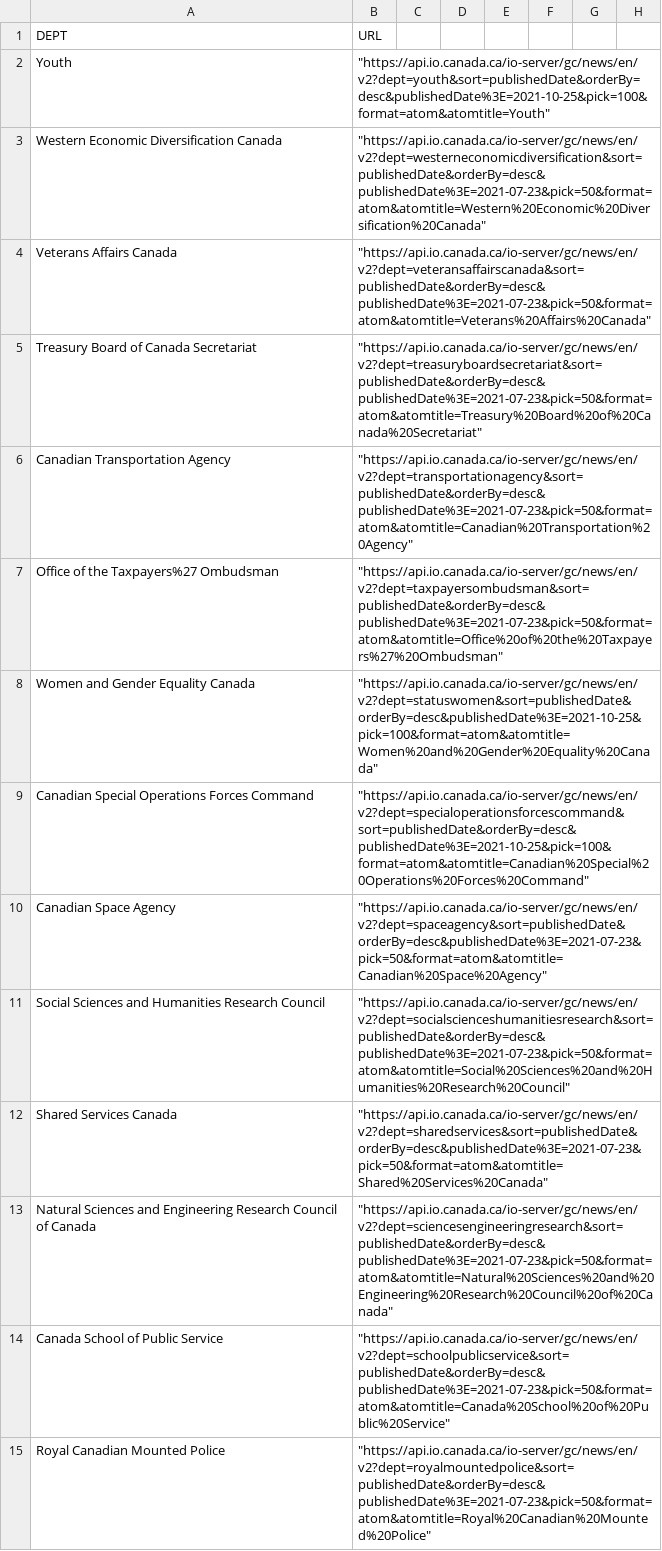
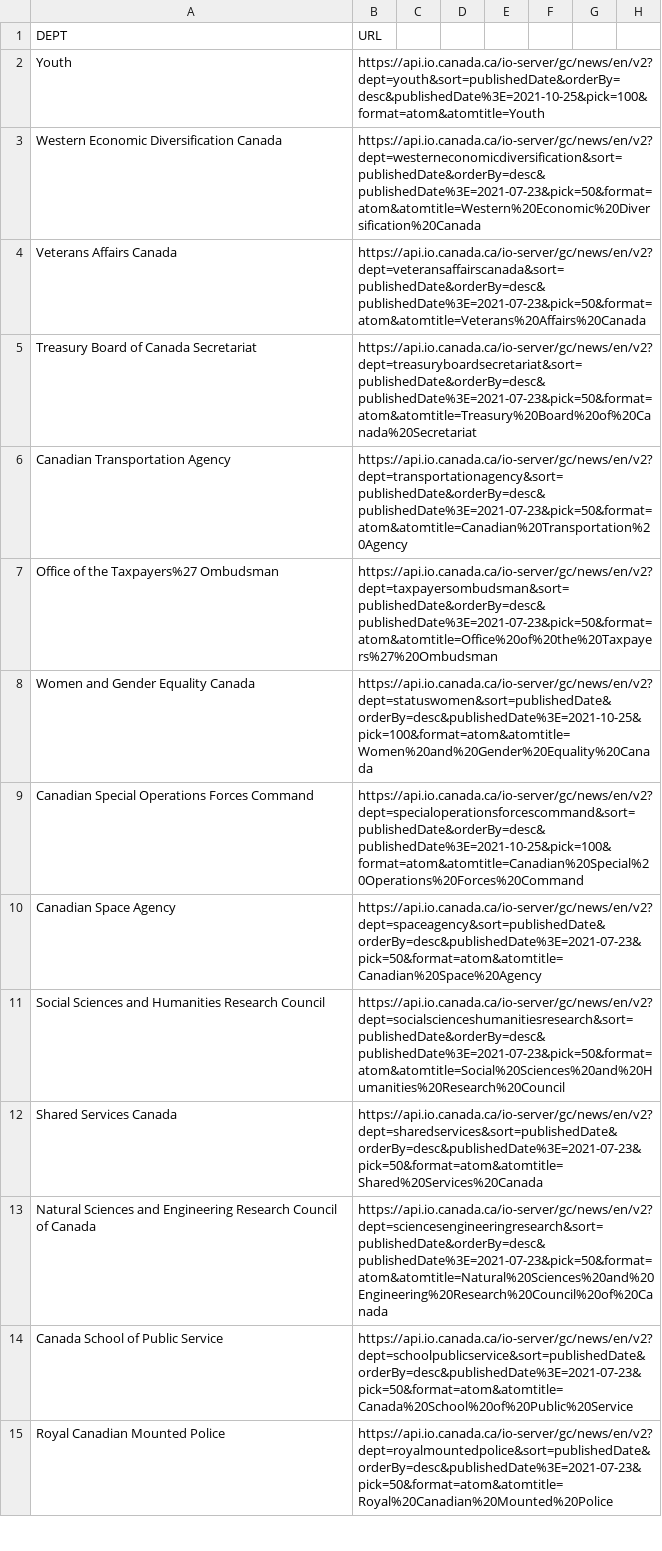
Before and after one commit to pjfweeks/Scripts, a CSV file: GOCFeeds.csv, drawn as a sheet; only a part is shown; the diff covers the shown part only; the diff names each change by its address in the sheet, - before the commit and + after, or states it on an @@ line.

Commit message:
Update GOCFeeds.csv

```diff
--- a/GOCFeeds.csv
+++ b/GOCFeeds.csv
-B2 (URL): "https://api.io.canada.ca/io-server/gc/news/en/v2?dept=youth&sort=publishedDate&orderBy=desc&publishedDate%3E=2021-10-25&pick=100&format=atom&atomtitle=Youth"
+B2 (URL): https://api.io.canada.ca/io-server/gc/news/en/v2?dept=youth&sort=publishedDate&orderBy=desc&publishedDate%3E=2021-10-25&pick=100&format=atom&atomtitle=Youth
-B3 (URL): "https://api.io.canada.ca/io-server/gc/news/en/v2?dept=westerneconomicdiversification&sort=publishedDate&orderBy=desc&publishedDate%3E=2021-07-23&pick=50&format=atom&atomtitle=Western%20Economic%20Diversification%20Canada"
+B3 (URL): https://api.io.canada.ca/io-server/gc/news/en/v2?dept=westerneconomicdiversification&sort=publishedDate&orderBy=desc&publishedDate%3E=2021-07-23&pick=50&format=atom&atomtitle=Western%20Economic%20Diversification%20Canada
-B4 (URL): "https://api.io.canada.ca/io-server/gc/news/en/v2?dept=veteransaffairscanada&sort=publishedDate&orderBy=desc&publishedDate%3E=2021-07-23&pick=50&format=atom&atomtitle=Veterans%20Affairs%20Canada"
+B4 (URL): https://api.io.canada.ca/io-server/gc/news/en/v2?dept=veteransaffairscanada&sort=publishedDate&orderBy=desc&publishedDate%3E=2021-07-23&pick=50&format=atom&atomtitle=Veterans%20Affairs%20Canada
-B5 (URL): "https://api.io.canada.ca/io-server/gc/news/en/v2?dept=treasuryboardsecretariat&sort=publishedDate&orderBy=desc&publishedDate%3E=2021-07-23&pick=50&format=atom&atomtitle=Treasury%20Board%20of%20Canada%20Secretariat"
+B5 (URL): https://api.io.canada.ca/io-server/gc/news/en/v2?dept=treasuryboardsecretariat&sort=publishedDate&orderBy=desc&publishedDate%3E=2021-07-23&pick=50&format=atom&atomtitle=Treasury%20Board%20of%20Canada%20Secretariat
-B6 (URL): "https://api.io.canada.ca/io-server/gc/news/en/v2?dept=transportationagency&sort=publishedDate&orderBy=desc&publishedDate%3E=2021-07-23&pick=50&format=atom&atomtitle=Canadian%20Transportation%20Agency"
+B6 (URL): https://api.io.canada.ca/io-server/gc/news/en/v2?dept=transportationagency&sort=publishedDate&orderBy=desc&publishedDate%3E=2021-07-23&pick=50&format=atom&atomtitle=Canadian%20Transportation%20Agency
-B7 (URL): "https://api.io.canada.ca/io-server/gc/news/en/v2?dept=taxpayersombudsman&sort=publishedDate&orderBy=desc&publishedDate%3E=2021-07-23&pick=50&format=atom&atomtitle=Office%20of%20the%20Taxpayers%27%20Ombudsman"
+B7 (URL): https://api.io.canada.ca/io-server/gc/news/en/v2?dept=taxpayersombudsman&sort=publishedDate&orderBy=desc&publishedDate%3E=2021-07-23&pick=50&format=atom&atomtitle=Office%20of%20the%20Taxpayers%27%20Ombudsman
-B8 (URL): "https://api.io.canada.ca/io-server/gc/news/en/v2?dept=statuswomen&sort=publishedDate&orderBy=desc&publishedDate%3E=2021-10-25&pick=100&format=atom&atomtitle=Women%20and%20Gender%20Equality%20Canada"
+B8 (URL): https://api.io.canada.ca/io-server/gc/news/en/v2?dept=statuswomen&sort=publishedDate&orderBy=desc&publishedDate%3E=2021-10-25&pick=100&format=atom&atomtitle=Women%20and%20Gender%20Equality%20Canada
-B9 (URL): "https://api.io.canada.ca/io-server/gc/news/en/v2?dept=specialoperationsforcescommand&sort=publishedDate&orderBy=desc&publishedDate%3E=2021-10-25&pick=100&format=atom&atomtitle=Canadian%20Special%20Operations%20Forces%20Command"
+B9 (URL): https://api.io.canada.ca/io-server/gc/news/en/v2?dept=specialoperationsforcescommand&sort=publishedDate&orderBy=desc&publishedDate%3E=2021-10-25&pick=100&format=atom&atomtitle=Canadian%20Special%20Operations%20Forces%20Command
-B10 (URL): "https://api.io.canada.ca/io-server/gc/news/en/v2?dept=spaceagency&sort=publishedDate&orderBy=desc&publishedDate%3E=2021-07-23&pick=50&format=atom&atomtitle=Canadian%20Space%20Agency"
+B10 (URL): https://api.io.canada.ca/io-server/gc/news/en/v2?dept=spaceagency&sort=publishedDate&orderBy=desc&publishedDate%3E=2021-07-23&pick=50&format=atom&atomtitle=Canadian%20Space%20Agency
-B11 (URL): "https://api.io.canada.ca/io-server/gc/news/en/v2?dept=socialscienceshumanitiesresearch&sort=publishedDate&orderBy=desc&publishedDate%3E=2021-07-23&pick=50&format=atom&atomtitle=Social%20Sciences%20and%20Humanities%20Research%20Council"
+B11 (URL): https://api.io.canada.ca/io-server/gc/news/en/v2?dept=socialscienceshumanitiesresearch&sort=publishedDate&orderBy=desc&publishedDate%3E=2021-07-23&pick=50&format=atom&atomtitle=Social%20Sciences%20and%20Humanities%20Research%20Council
-B12 (URL): "https://api.io.canada.ca/io-server/gc/news/en/v2?dept=sharedservices&sort=publishedDate&orderBy=desc&publishedDate%3E=2021-07-23&pick=50&format=atom&atomtitle=Shared%20Services%20Canada"
+B12 (URL): https://api.io.canada.ca/io-server/gc/news/en/v2?dept=sharedservices&sort=publishedDate&orderBy=desc&publishedDate%3E=2021-07-23&pick=50&format=atom&atomtitle=Shared%20Services%20Canada
-B13 (URL): "https://api.io.canada.ca/io-server/gc/news/en/v2?dept=sciencesengineeringresearch&sort=publishedDate&orderBy=desc&publishedDate%3E=2021-07-23&pick=50&format=atom&atomtitle=Natural%20Sciences%20and%20Engineering%20Research%20Council%20of%20Canada"
+B13 (URL): https://api.io.canada.ca/io-server/gc/news/en/v2?dept=sciencesengineeringresearch&sort=publishedDate&orderBy=desc&publishedDate%3E=2021-07-23&pick=50&format=atom&atomtitle=Natural%20Sciences%20and%20Engineering%20Research%20Council%20of%20Canada
-B14 (URL): "https://api.io.canada.ca/io-server/gc/news/en/v2?dept=schoolpublicservice&sort=publishedDate&orderBy=desc&publishedDate%3E=2021-07-23&pick=50&format=atom&atomtitle=Canada%20School%20of%20Public%20Service"
+B14 (URL): https://api.io.canada.ca/io-server/gc/news/en/v2?dept=schoolpublicservice&sort=publishedDate&orderBy=desc&publishedDate%3E=2021-07-23&pick=50&format=atom&atomtitle=Canada%20School%20of%20Public%20Service
-B15 (URL): "https://api.io.canada.ca/io-server/gc/news/en/v2?dept=royalmountedpolice&sort=publishedDate&orderBy=desc&publishedDate%3E=2021-07-23&pick=50&format=atom&atomtitle=Royal%20Canadian%20Mounted%20Police"
+B15 (URL): https://api.io.canada.ca/io-server/gc/news/en/v2?dept=royalmountedpolice&sort=publishedDate&orderBy=desc&publishedDate%3E=2021-07-23&pick=50&format=atom&atomtitle=Royal%20Canadian%20Mounted%20Police
```
Also changed, not shown: 74 edited cells elsewhere in this file.
